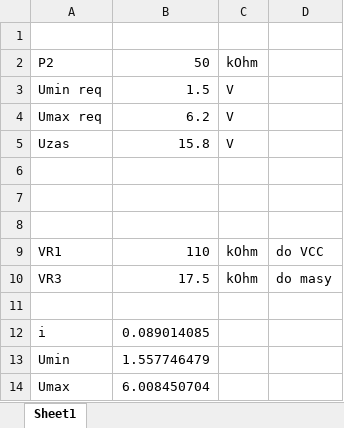
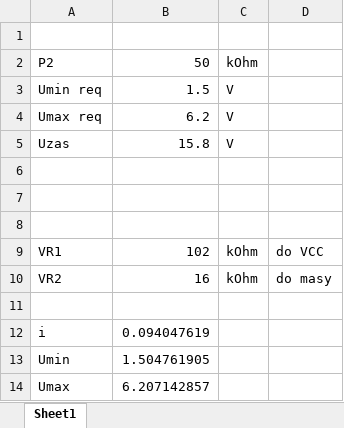
Before and after one commit to wmarkow/sandbox, an Excel workbook: inverter-welder/concepts/08_magnum_power_vip_4000/improvements/02/sch/potentiometers.xlsx, sheet Sheet1, drawn as a sheet; values as stored, in another font and other column widths than the file's, no borders; the diff names each change by its address in the sheet, - before the commit and + after, or states it on an @@ line.

Commit message:
[Welder] More work in the topic.

```diff
--- a/inverter-welder/concepts/08_magnum_power_vip_4000/improvements/02/sch/potentiometers.xlsx (sheet Sheet1)
+++ b/inverter-welder/concepts/08_magnum_power_vip_4000/improvements/02/sch/potentiometers.xlsx (sheet Sheet1)
-B9: 110
+B9: 102
-A10: VR3
+A10: VR2
-B10: 17.5
+B10: 16
-B12: 0.089014085
+B12: 0.094047619
-B13: 1.557746479
+B13: 1.504761905
-B14: 6.008450704
+B14: 6.207142857
```
Also changed, not shown: 1 other file.
